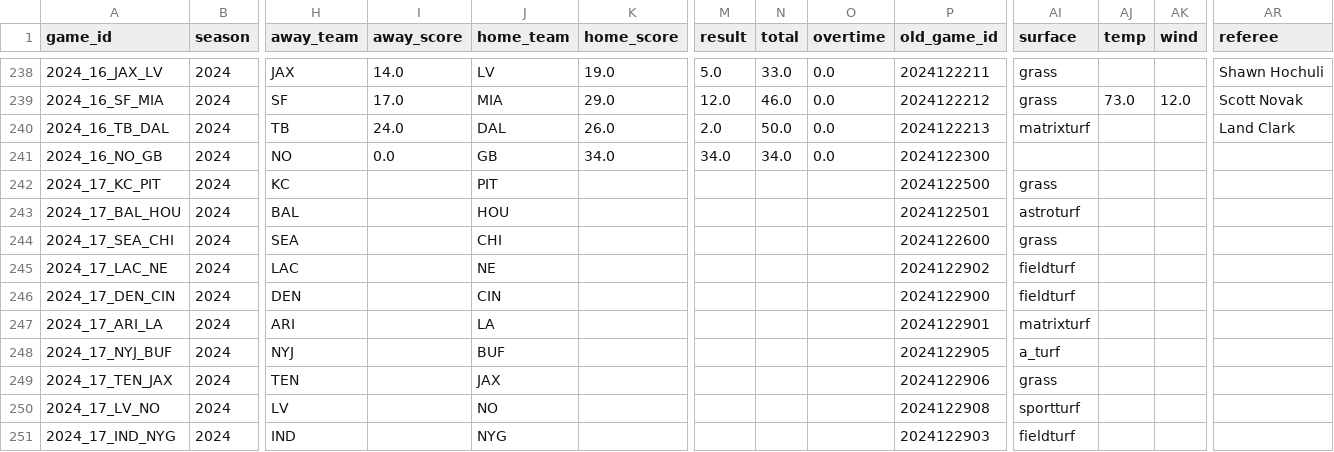
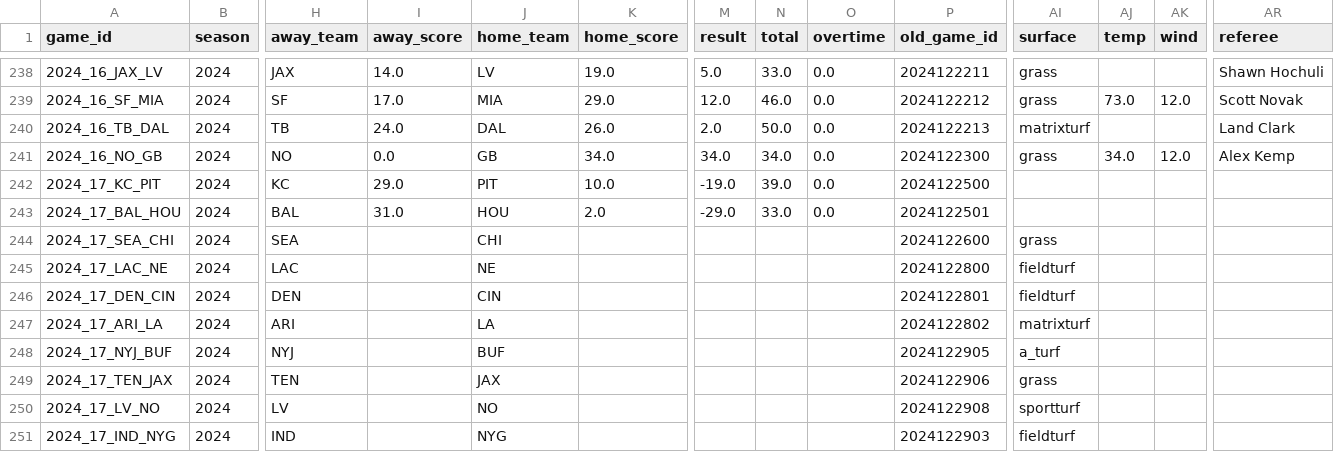
Before and after one commit to ChristopherDavisUCI/NFL2024-Simulation, a CSV file: schedules/schedule24.csv, drawn as a sheet; only a part is shown, gaps mark what is left out; the diff names each change by its address in the sheet, - before the commit and + after, or states it on an @@ line.

Commit message:
Mid week 17 update

```diff
--- a/schedules/schedule24.csv
+++ b/schedules/schedule24.csv
-AI241 (surface): (empty)
+AI241 (surface): grass
-AJ241 (temp): (empty)
+AJ241 (temp): 34.0
-AK241 (wind): (empty)
+AK241 (wind): 12.0
-AR241 (referee): (empty)
+AR241 (referee): Alex Kemp
-I242 (away_score): (empty)
+I242 (away_score): 29.0
-K242 (home_score): (empty)
+K242 (home_score): 10.0
-M242 (result): (empty)
+M242 (result): -19.0
-N242 (total): (empty)
+N242 (total): 39.0
-O242:O243 (overtime): (empty)
+O242:O243 (overtime): 0.0
-AI242 (surface): grass
+AI242 (surface): (empty)
-I243 (away_score): (empty)
+I243 (away_score): 31.0
-K243 (home_score): (empty)
+K243 (home_score): 2.0
-M243 (result): (empty)
+M243 (result): -29.0
-N243 (total): (empty)
+N243 (total): 33.0
-AI243 (surface): astroturf
+AI243 (surface): (empty)
-P245 (old_game_id): 2024122902
+P245 (old_game_id): 2024122800
-P246 (old_game_id): 2024122900
+P246 (old_game_id): 2024122801
-P247 (old_game_id): 2024122901
+P247 (old_game_id): 2024122802
```
